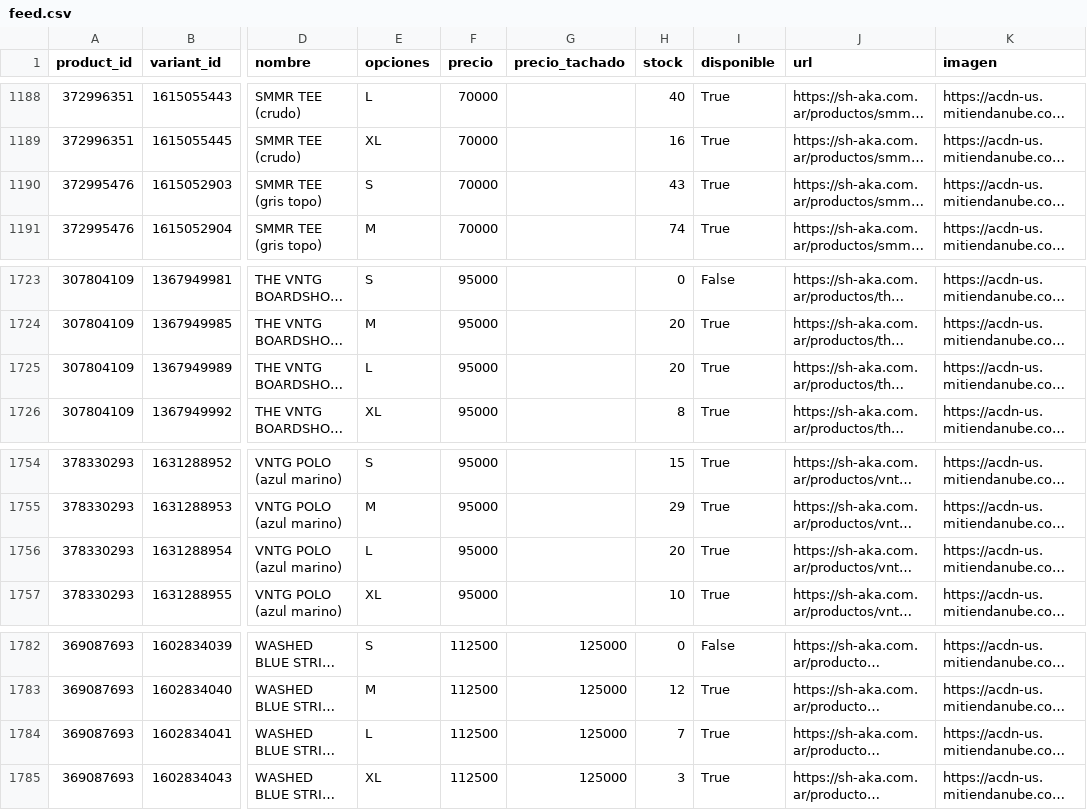
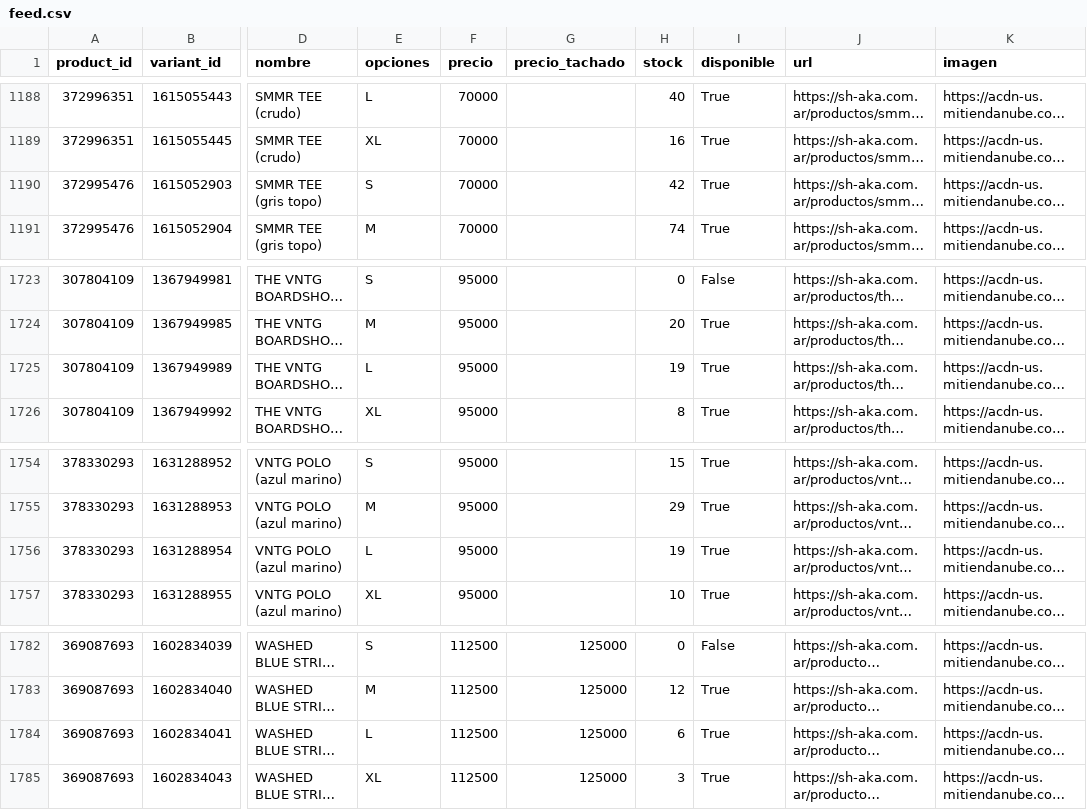
Before and after one commit to matiasugarte-oss/Shaka-Feed, a CSV file: feed.csv, drawn as a sheet; only a part is shown, gaps mark what is left out; long unchanged cells end in …; the diff covers the shown part only; the diff names each change by its address in the sheet, - before the commit and + after, or states it on an @@ line.

```diff
--- a/feed.csv
+++ b/feed.csv
-H1190 (stock): 43
+H1190 (stock): 42
-H1725 (stock): 20
+H1725 (stock): 19
-H1756 (stock): 20
+H1756 (stock): 19
-H1784 (stock): 7
+H1784 (stock): 6
```
Also changed, not shown: 12 edited cells elsewhere in this file, 2 other files.
